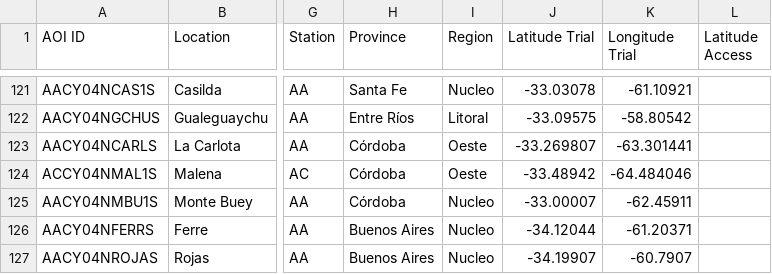
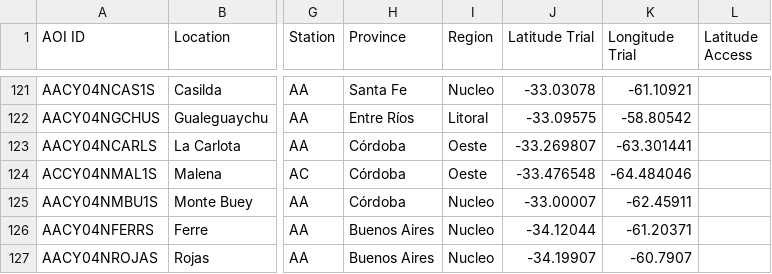
Before and after one commit to LAAR-TESTING-AR/field-trial-master-platform, a CSV file: Sitios_test.csv, drawn as a sheet; only a part is shown, gaps mark what is left out; the diff names each change by its address in the sheet, - before the commit and + after, or states it on an @@ line.

Commit message:
Actualizacion automatica de Sitios.csv desde SharePoint

```diff
--- a/Sitios_test.csv
+++ b/Sitios_test.csv
-J124 (Latitude Trial): -33.48942
+J124 (Latitude Trial): -33.476548
```
